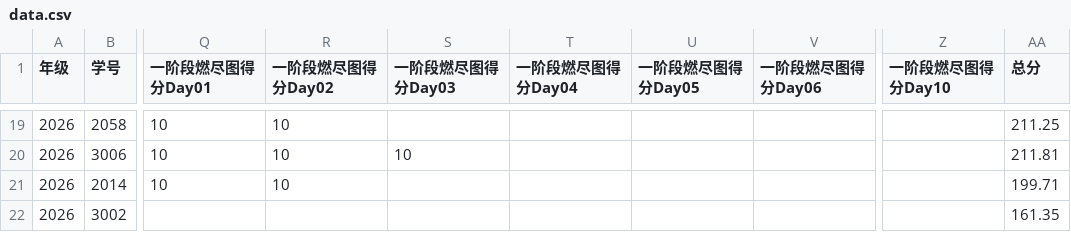
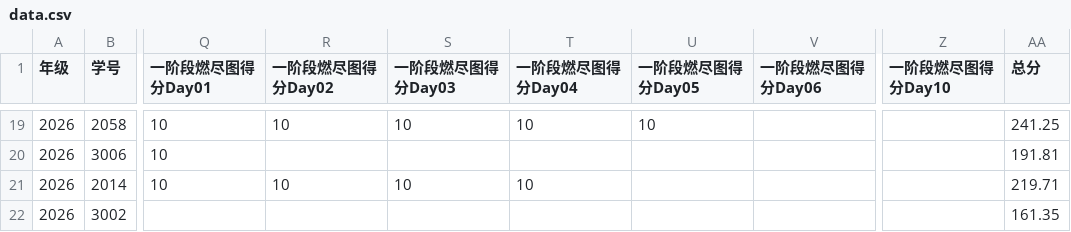
Before and after one commit to bjzgcai/ZGCA26SEQF, a CSV file: data.csv, drawn as a sheet; only a part is shown, gaps mark what is left out; the diff covers the shown part only; the diff names each change by its address in the sheet, - before the commit and + after, or states it on an @@ line.

```diff
--- a/data.csv
+++ b/data.csv
-S19 (一阶段燃尽图得分Day03): (empty)
+S19 (一阶段燃尽图得分Day03): 10
-T19 (一阶段燃尽图得分Day04): (empty)
+T19 (一阶段燃尽图得分Day04): 10
-U19 (一阶段燃尽图得分Day05): (empty)
+U19 (一阶段燃尽图得分Day05): 10
-AA19 (总分): 211.25
+AA19 (总分): 241.25
-R20 (一阶段燃尽图得分Day02): 10
+R20 (一阶段燃尽图得分Day02): (empty)
-S20 (一阶段燃尽图得分Day03): 10
+S20 (一阶段燃尽图得分Day03): (empty)
-AA20 (总分): 211.81
+AA20 (总分): 191.81
-S21 (一阶段燃尽图得分Day03): (empty)
+S21 (一阶段燃尽图得分Day03): 10
-T21 (一阶段燃尽图得分Day04): (empty)
+T21 (一阶段燃尽图得分Day04): 10
-AA21 (总分): 199.71
+AA21 (总分): 219.71
```
Also changed, not shown: 42 edited cells elsewhere in this file.
